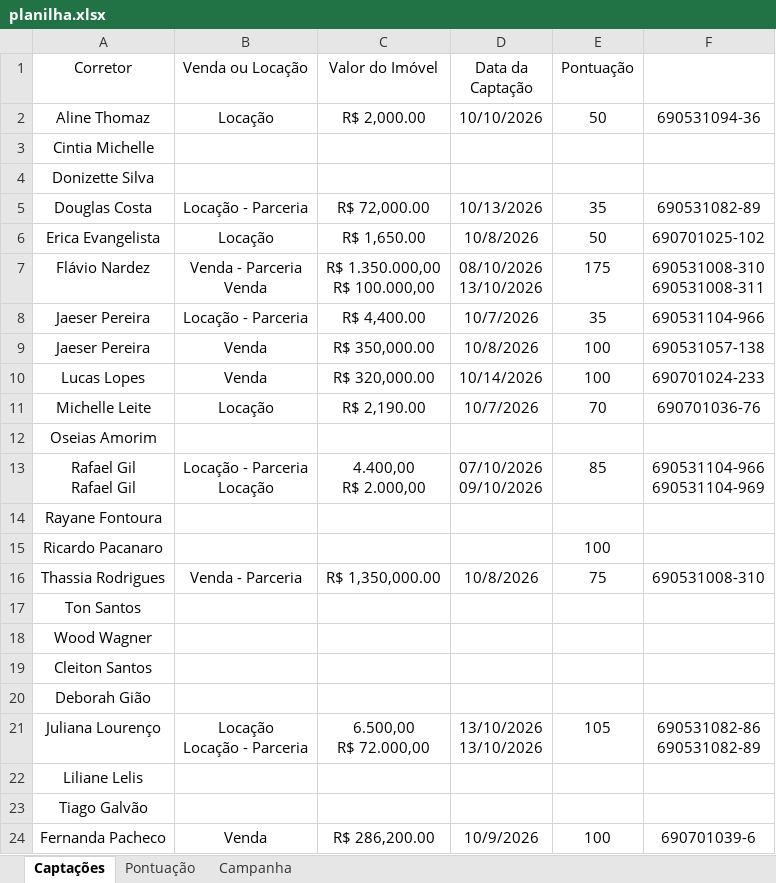
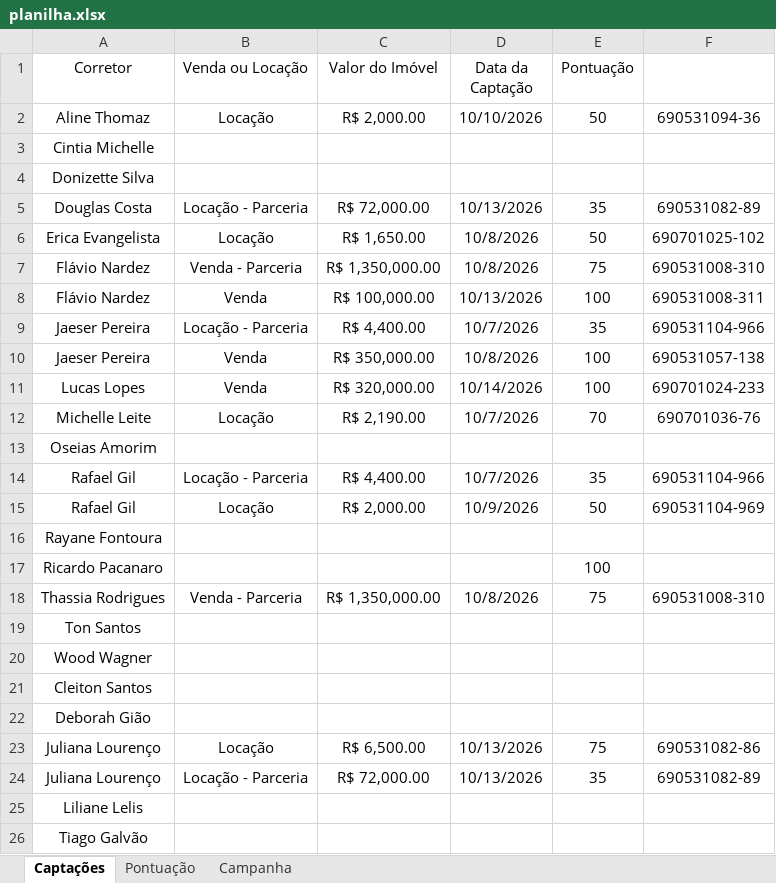
Before and after one commit to custodiod/painel-campanha, an Excel workbook: planilha.xlsx, sheet Captações, drawn as a sheet; only a part is shown; the shorter side is filled out with more unchanged rows; values as stored, in another font and other column widths than the file's, no borders; table styles not drawn; removed rows and columns are numbered as before the commit, all else as after; ↵ is a line break in a cell; the diff names each change by its address in the sheet, - before the commit and + after, or states it on an @@ line.

```diff
--- a/planilha.xlsx (sheet Captações)
+++ b/planilha.xlsx (sheet Captações)
-B7 (Venda ou Locação): Venda - Parceria ↵ Venda
+B7 (Venda ou Locação): Venda - Parceria
-C7 (Valor do Imóvel): R$ 1.350.000,00 ↵ R$ 100.000,00
+C7 (Valor do Imóvel): R$ 1,350,000.00
-D7 (Data da Captação): 08/10/2026 ↵ 13/10/2026
+D7 (Data da Captação): 10/8/2026
-E7 (Pontuação): 175
+E7 (Pontuação): 75
-F7: 690531008-310 ↵ 690531008-311
+F7: 690531008-310
+row 8: Flávio Nardez | Venda | R$ 100,000.00 | 10/13/2026 | 100 | 690531008-311
-row 13: Rafael Gil ↵ Rafael Gil | Locação - Parceria ↵ Locação | 4.400,00 ↵ R$ 2.000,00 | 07/10/2026 ↵ 09/10/2026 | 85 | 690531104-966 ↵ 690531104-969
+row 14: Rafael Gil | Locação - Parceria | R$ 4,400.00 | 10/7/2026 | 35 | 690531104-966
+row 15: Rafael Gil | Locação | R$ 2,000.00 | 10/9/2026 | 50 | 690531104-969
+row 23: Juliana Lourenço | Locação | R$ 6,500.00 | 10/13/2026 | 75 | 690531082-86
-B24 (Venda ou Locação): Locação ↵ Locação - Parceria
+B24 (Venda ou Locação): Locação - Parceria
-C24 (Valor do Imóvel): 6.500,00 ↵ R$ 72.000,00
+C24 (Valor do Imóvel): R$ 72,000.00
-D24 (Data da Captação): 13/10/2026 ↵ 13/10/2026
+D24 (Data da Captação): 10/13/2026
-E24 (Pontuação): 105
+E24 (Pontuação): 35
-F24: 690531082-86 ↵ 690531082-89
+F24: 690531082-89
```
Also changed, not shown: 1 other file.
